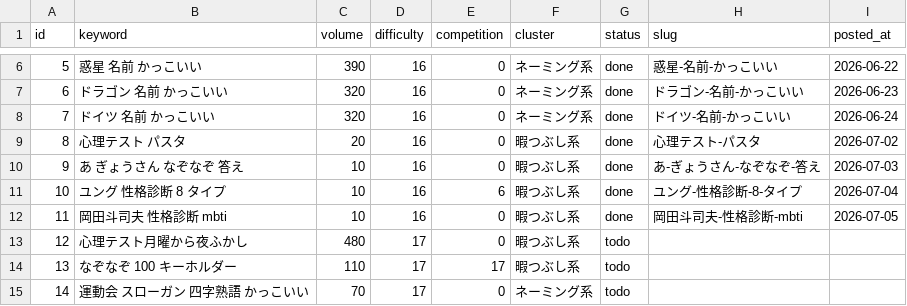
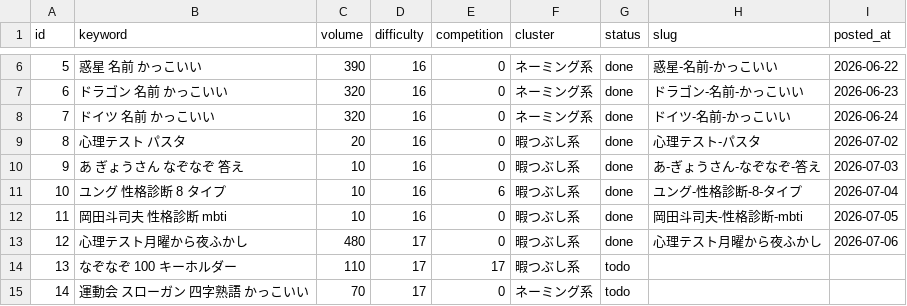
Before and after one commit to jadbac2310-eng/himaname, a CSV file: data/keyword-queue.csv, drawn as a sheet; only a part is shown, gaps mark what is left out.

```diff
--- a/data/keyword-queue.csv
+++ b/data/keyword-queue.csv
@@ -12,3 +12,3 @@ id,keyword,volume,difficulty,competition,cluster,status,slug,posted_at
 11,岡田斗司夫 性格診断 mbti,10,16,0,暇つぶし系,done,岡田斗司夫-性格診断-mbti,2026-07-05
-12,心理テスト月曜から夜ふかし,480,17,0,暇つぶし系,todo,,
+12,心理テスト月曜から夜ふかし,480,17,0,暇つぶし系,done,心理テスト月曜から夜ふかし,2026-07-06
 13,なぞなぞ 100 キーホルダー,110,17,17,暇つぶし系,todo,,
```
Also changed, not shown: 4 other files.
